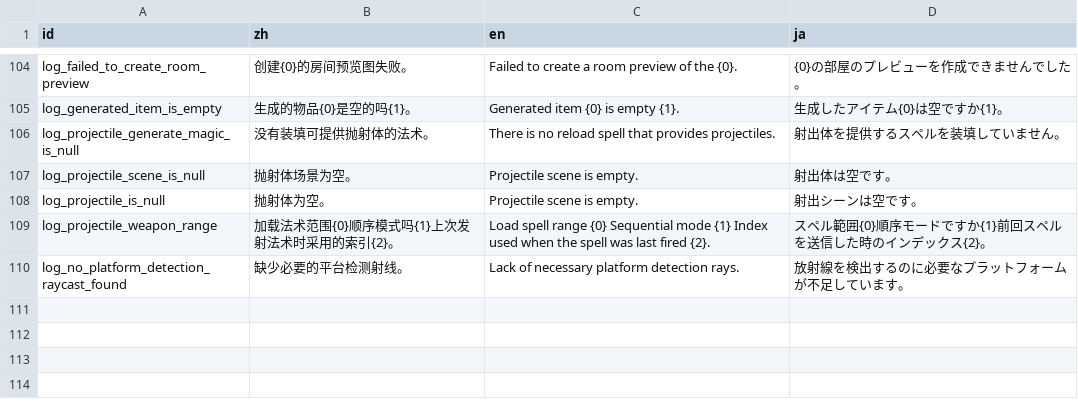
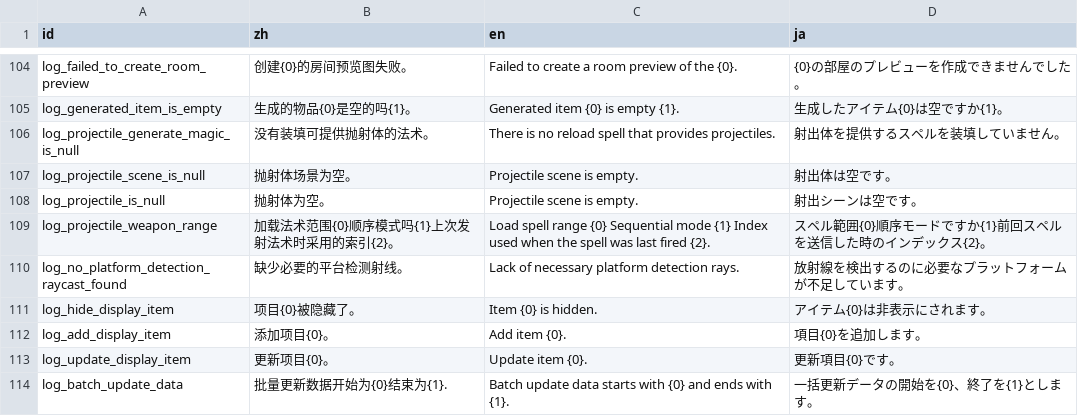
Before and after one commit to Cold-Mint/Traveller, a CSV file: locals/Log.csv, drawn as a sheet; only a part is shown, gaps mark what is left out; the diff names each change by its address in the sheet, - before the commit and + after, or states it on an @@ line.

```diff
--- a/locals/Log.csv
+++ b/locals/Log.csv
+row 111: log_hide_display_item | 项目{0}被隐藏了。 | Item {0} is hidden. | アイテム{0}は非表示にされます。
+row 112: log_add_display_item | 添加项目{0}。 | Add item {0}. | 項目{0}を追加します。
+row 113: log_update_display_item | 更新项目{0}。 | Update item {0}. | 更新項目{0}です。
+row 114: log_batch_update_data | 批量更新数据开始为{0}结束为{1}. | Batch update data starts with {0} and ends with {1}. | 一括更新データの開始を{0}、終了を{1}とします。
```
Also changed, not shown: 2 other files.
